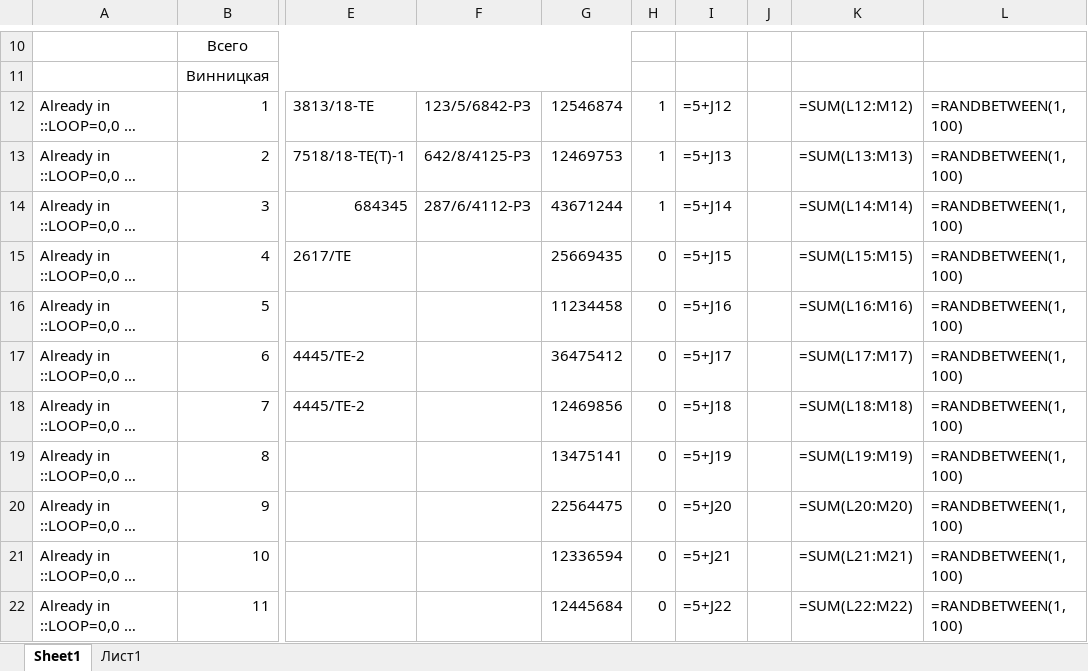
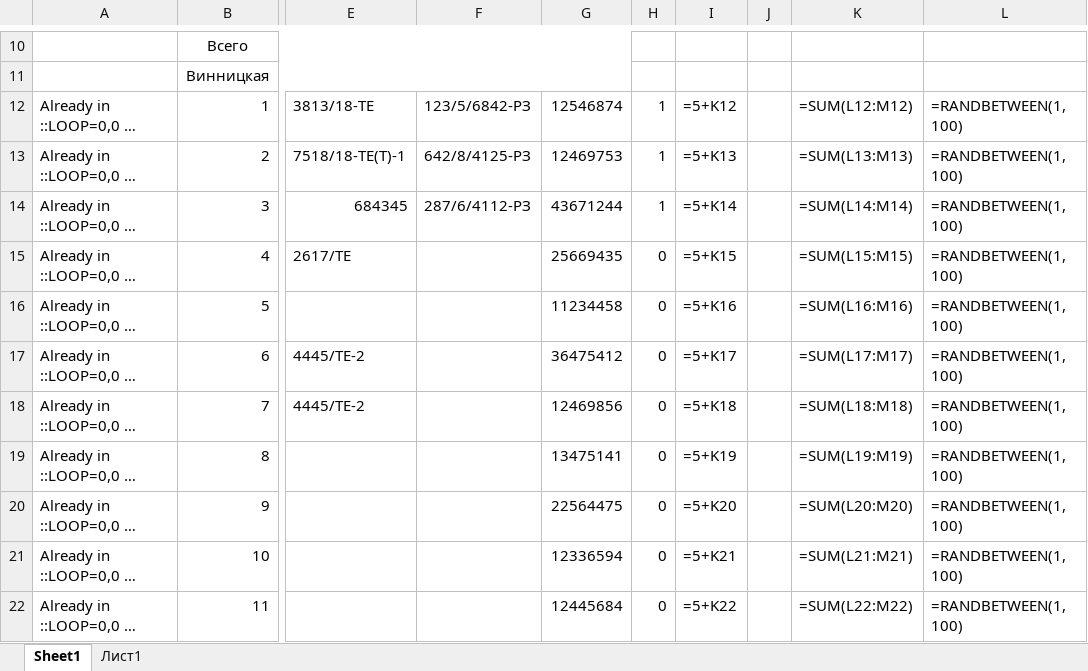
Before and after one commit to Nikitaenterprise/Excel, an Excel workbook: out.xlsx, sheet Sheet1, drawn as a sheet; only a part is shown, gaps mark what is left out; long unchanged cells end in …; values as stored, in another font and other column widths than the file's, no borders; formulas without a stored value are shown as written; the diff names each change by its address in the sheet, - before the commit and + after, or states it on an @@ line.

```diff
--- a/out.xlsx (sheet Sheet1)
+++ b/out.xlsx (sheet Sheet1)
-I12: =5+J12
+I12: =5+K12
-I13: =5+J13
+I13: =5+K13
-I14: =5+J14
+I14: =5+K14
-I15: =5+J15
+I15: =5+K15
-I16: =5+J16
+I16: =5+K16
-I17: =5+J17
+I17: =5+K17
-I18: =5+J18
+I18: =5+K18
-I19: =5+J19
+I19: =5+K19
-I20: =5+J20
+I20: =5+K20
-I21: =5+J21
+I21: =5+K21
-I22: =5+J22
+I22: =5+K22
```
Also changed, not shown: first.xlsx, 1 other file.
